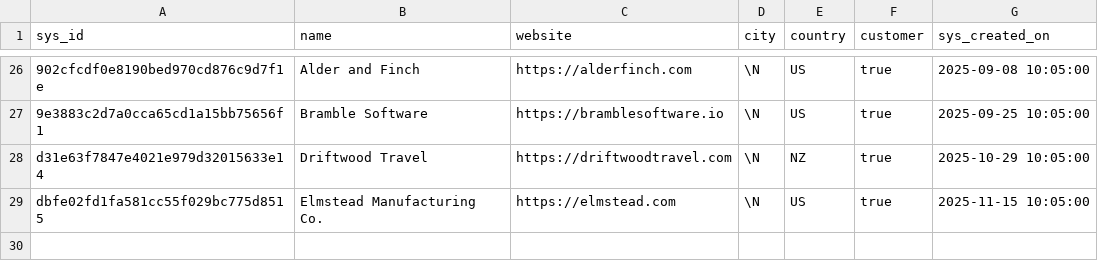
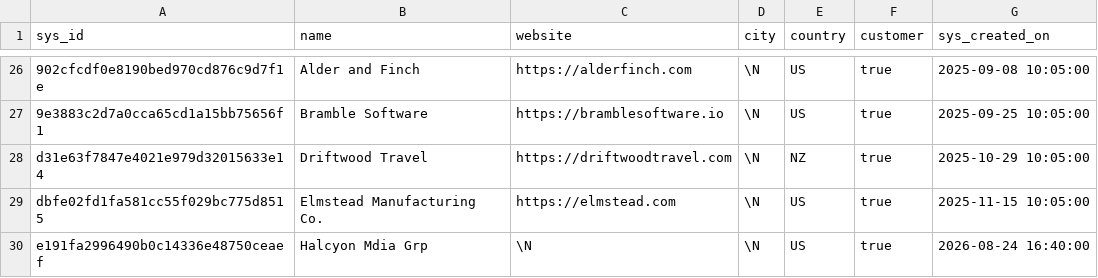
Before and after one commit to kenstott/provisa, a TSV file: demo/named/customer360/replica_rows/servicenow/servicenow.core_company.tsv, drawn as a sheet; only a part is shown, gaps mark what is left out; the diff names each change by its address in the sheet, - before the commit and + after, or states it on an @@ line.

```diff
--- a/demo/named/customer360/replica_rows/servicenow/servicenow.core_company.tsv
+++ b/demo/named/customer360/replica_rows/servicenow/servicenow.core_company.tsv
+row 30: e191fa2996490b0c14336e48750ceaef | Halcyon Mdia Grp | \N | \N | US | true | 2026-08-24 16:40:00
```
Also changed, not shown: demo/named/customer360/replica_rows/jira/jira.bug.tsv, demo/named/customer360/replica_rows/servicenow/servicenow.incident.tsv, 6 other files.
